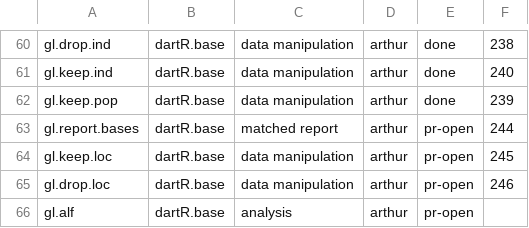
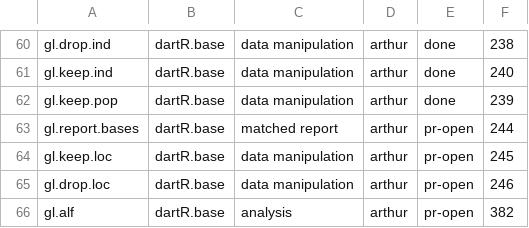
Before and after one commit to green-striped-gecko/dartR.base, a CSV file: function-review/manifest.csv, drawn as a sheet; only a part is shown, gaps mark what is left out.

```diff
--- a/function-review/manifest.csv
+++ b/function-review/manifest.csv
@@ -65,2 +65,2 @@ gl.keep.loc,dartR.base,data manipulation,arthur,pr-open,245
 gl.drop.loc,dartR.base,data manipulation,arthur,pr-open,246
-gl.alf,dartR.base,analysis,arthur,pr-open
+gl.alf,dartR.base,analysis,arthur,pr-open,382
```
Also changed, not shown: 1 other file.
